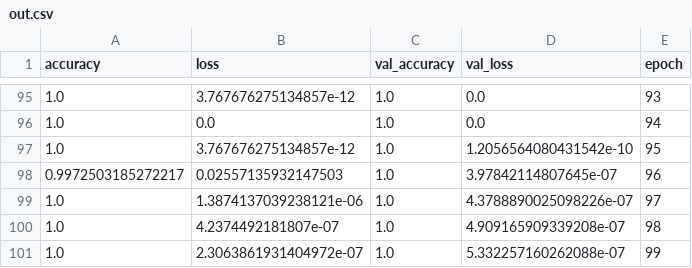
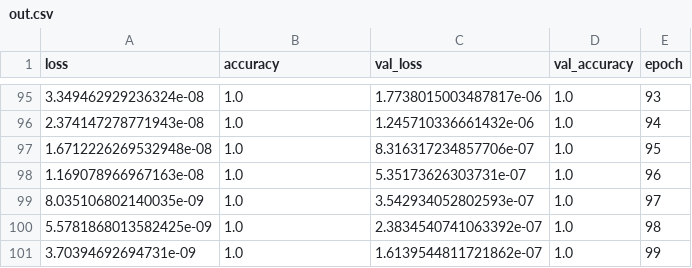
Before and after one commit to sd2880358/communication, a CSV file: 28/out.csv, drawn as a sheet; only a part is shown, gaps mark what is left out; removed rows and columns are numbered as before the commit, all else as after; the diff covers the shown part only; the diff names each change by its address in the sheet, - before the commit and + after, or states it on an @@ line.

Commit message:
updata28

```diff
--- a/28/out.csv
+++ b/28/out.csv
+column A (loss), rows 95-101: 3.349462929236324e-08 | 2.374147278771943e-08 | 1.6712226269532948e-08 | 1.169078966967163e-08 | 8.035106802140035e-09 | 5.5781868013582425e-09 | 3.70394692694731e-09
-column B (loss), rows 95-101: 3.767676275134857e-12 | 0.0 | 3.767676275134857e-12 | 0.02557135932147503 | 1.3874137039238121e-06 | 4.2374492181807e-07 | 2.3063861931404972e-07
+column C (val_loss), rows 95-101: 1.7738015003487817e-06 | 1.245710336661432e-06 | 8.316317234857706e-07 | 5.35173626303731e-07 | 3.542934052802593e-07 | 2.3834540741063392e-07 | 1.6139544811721862e-07
-column D (val_loss), rows 95-101: 0.0 | 0.0 | 1.2056564080431542e-10 | 3.97842114807645e-07 | 4.3788890025098226e-07 | 4.909165909339208e-07 | 5.332257160262088e-07
-B98 (accuracy): 0.9972503185272217
+B98 (accuracy): 1.0
```
Also changed, not shown: 10 edited cells elsewhere in this file.
